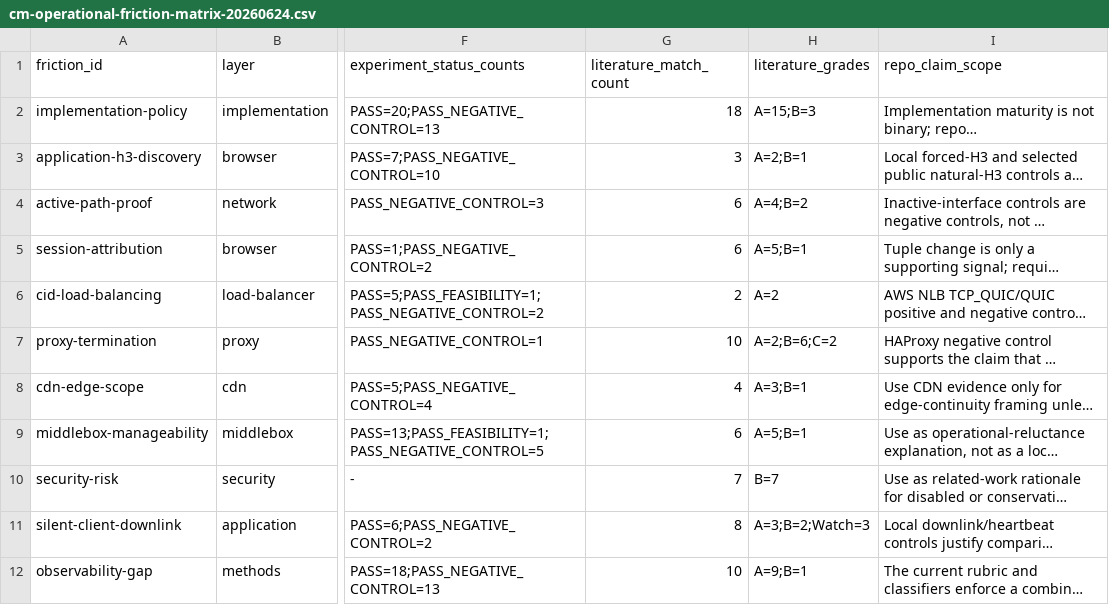
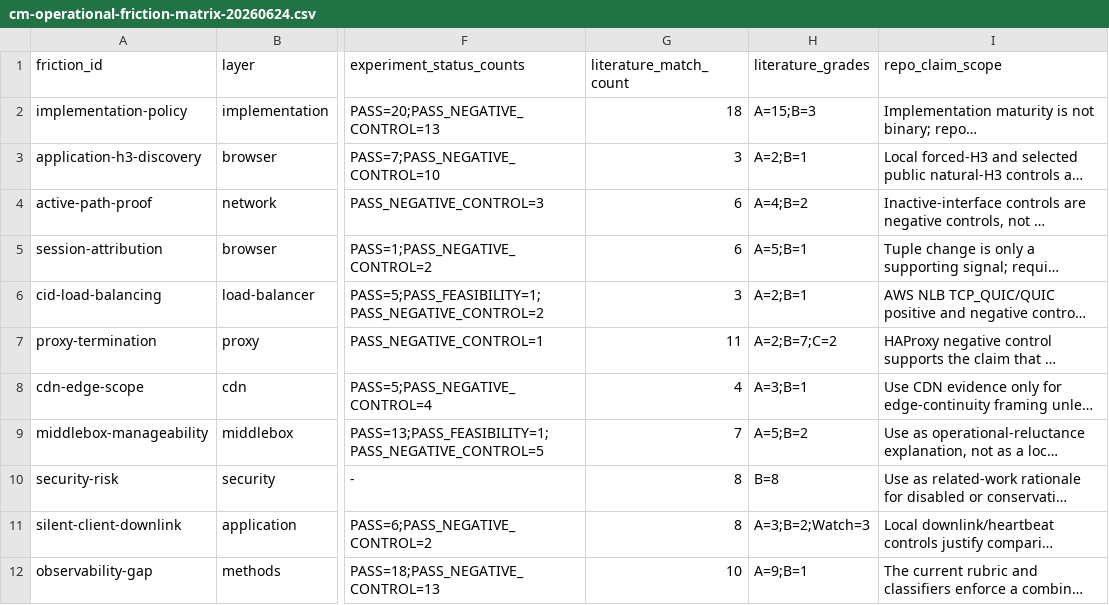
Before and after one commit to manNomi/quic-connect-migration, a CSV file: data/cm-operational-friction-matrix-20260624.csv, drawn as a sheet; only a part is shown, gaps mark what is left out; long unchanged cells end in …; the diff names each change by its address in the sheet, - before the commit and + after, or states it on an @@ line.

```diff
--- a/data/cm-operational-friction-matrix-20260624.csv
+++ b/data/cm-operational-friction-matrix-20260624.csv
-G6 (literature_match_count): 2
+G6 (literature_match_count): 3
-H6 (literature_grades): A=2
+H6 (literature_grades): A=2;B=1
-G7 (literature_match_count): 10
+G7 (literature_match_count): 11
-H7 (literature_grades): A=2;B=6;C=2
+H7 (literature_grades): A=2;B=7;C=2
-G9 (literature_match_count): 6
+G9 (literature_match_count): 7
-H9 (literature_grades): A=5;B=1
+H9 (literature_grades): A=5;B=2
-G10 (literature_match_count): 7
+G10 (literature_match_count): 8
-H10 (literature_grades): B=7
+H10 (literature_grades): B=8
```
Also changed, not shown: data/literature-review-tracker.csv, 12 other files.
